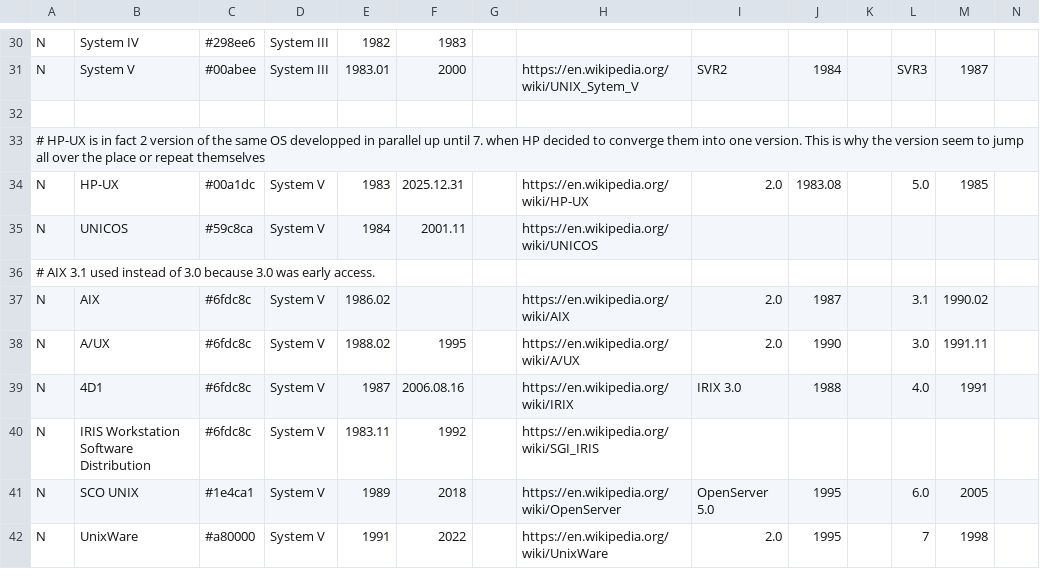
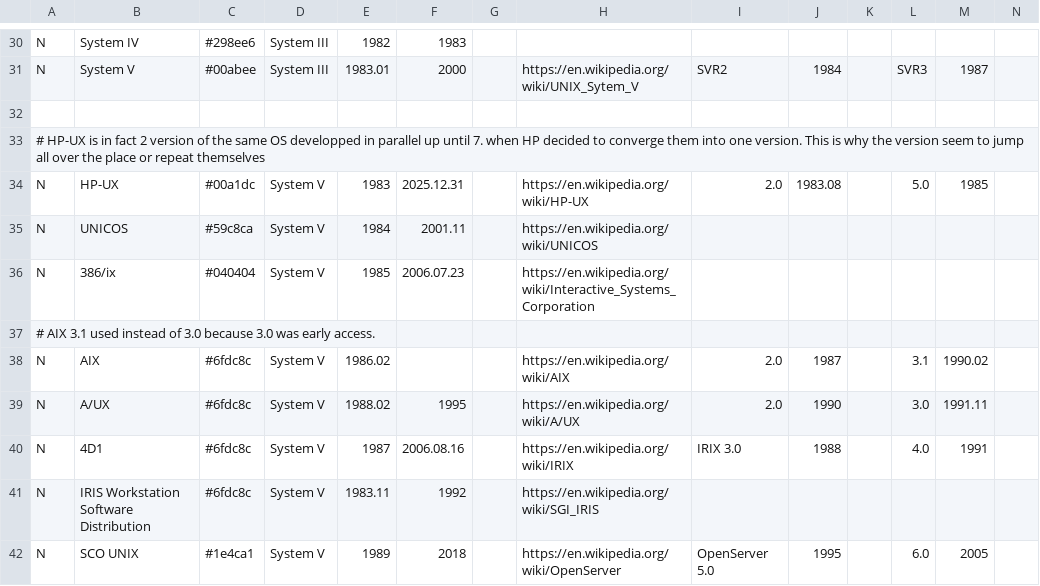
Before and after one commit to Netris89/Unix-Timeline, a CSV file: unxt.csv, drawn as a sheet; only a part is shown, gaps mark what is left out; the shorter side is filled out with more unchanged rows; rows hold the shown columns only; the diff names each change by its address in the sheet, - before the commit and + after, or states it on an @@ line.

Commit message:
Add 386/ix

```diff
--- a/unxt.csv
+++ b/unxt.csv
+row 36: N | 386/ix | #040404 | System V | 1985 | 2006.07.23 |  | https://en.wikipedia.org/wiki/Interactive_Systems_Corporation
```
